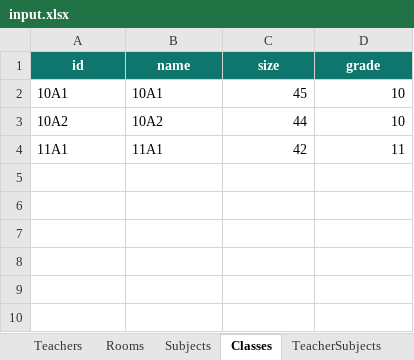
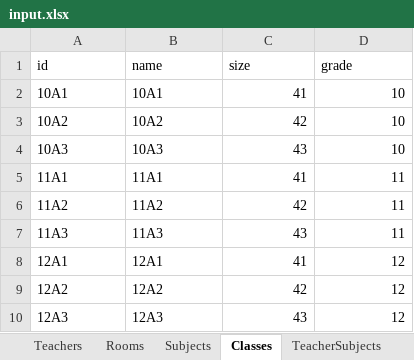
Before and after one commit to PhamTrungVinh/AI_TKB, an Excel workbook: data/input.xlsx, sheet Classes, drawn as a sheet; values as stored, in another font and other column widths than the file's, no borders; table styles not drawn; addresses are those after the commit; the diff names each change by its address in the sheet, - before the commit and + after, or states it on an @@ line.

```diff
--- a/data/input.xlsx (sheet Classes)
+++ b/data/input.xlsx (sheet Classes)
@@ A1:D1 fill: #0F766E → none, bold: on → off, text colour: #FFFFFF → black, alignment: center → left @@
-C2 (size): 45
+C2 (size): 41
-C3 (size): 44
+C3 (size): 42
+row 4: 10A3 | 10A3 | 43 | 10
-C5 (size): 42
+C5 (size): 41
+row 6: 11A2 | 11A2 | 42 | 11
+row 7: 11A3 | 11A3 | 43 | 11
+row 8: 12A1 | 12A1 | 41 | 12
+row 9: 12A2 | 12A2 | 42 | 12
+row 10: 12A3 | 12A3 | 43 | 12
```
Also changed, not shown: sheet ClassSubjects, sheet TeacherUnavailable, sheet Rooms, sheet TeacherSubjects, sheet Subjects, sheet Teachers, other sheet tabs, 1 other file.
